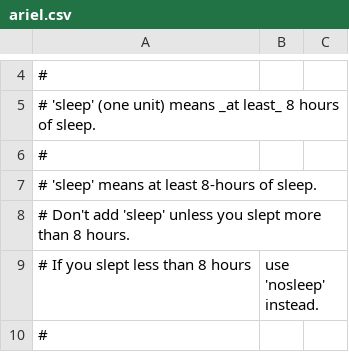
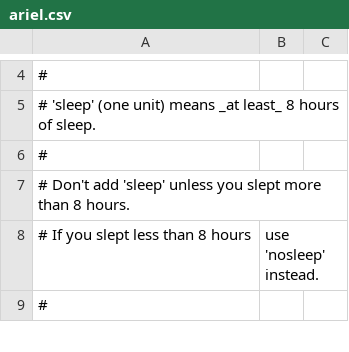
Before and after one commit to arielf/weight-loss, a CSV file: ariel.csv, drawn as a sheet; only a part is shown, gaps mark what is left out.

Commit message:
ariel.csv: remove redundant line

```diff
--- a/ariel.csv
+++ b/ariel.csv
@@ -6,3 +6,2 @@
 #
-# 'sleep' means at least 8-hours of sleep.
 # Don't add 'sleep' unless you slept more than 8 hours.
```
